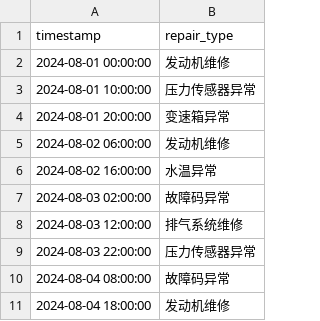
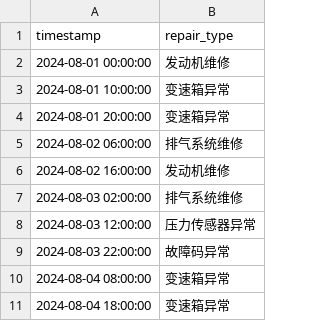
Before and after one commit to wuchenhu98/yantaigang_project, a CSV file: data/maintenance_logs.csv, drawn as a sheet.

```diff
--- a/data/maintenance_logs.csv
+++ b/data/maintenance_logs.csv
@@ -2,10 +2,10 @@ timestamp,repair_type
 2024-08-01 00:00:00,发动机维修
-2024-08-01 10:00:00,压力传感器异常
+2024-08-01 10:00:00,变速箱异常
 2024-08-01 20:00:00,变速箱异常
-2024-08-02 06:00:00,发动机维修
-2024-08-02 16:00:00,水温异常
-2024-08-03 02:00:00,故障码异常
-2024-08-03 12:00:00,排气系统维修
-2024-08-03 22:00:00,压力传感器异常
-2024-08-04 08:00:00,故障码异常
-2024-08-04 18:00:00,发动机维修
+2024-08-02 06:00:00,排气系统维修
+2024-08-02 16:00:00,发动机维修
+2024-08-03 02:00:00,排气系统维修
+2024-08-03 12:00:00,压力传感器异常
+2024-08-03 22:00:00,故障码异常
+2024-08-04 08:00:00,变速箱异常
+2024-08-04 18:00:00,变速箱异常
```
Also changed, not shown: data/device_operation_data.csv, 34 other files.
